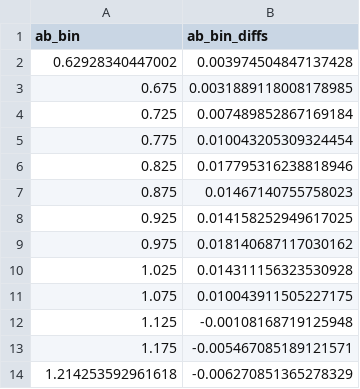
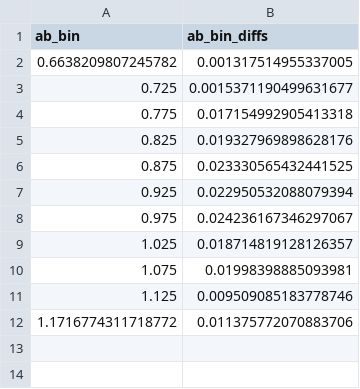
Before and after one commit to PavanChaggar/ATNModelling, a CSV file: output/analysis-derivatives/ab-derivatives/ab-binned-vector-field.csv, drawn as a sheet.

```diff
--- a/output/analysis-derivatives/ab-derivatives/ab-binned-vector-field.csv
+++ b/output/analysis-derivatives/ab-derivatives/ab-binned-vector-field.csv
@@ -1,14 +1,12 @@
 ab_bin,ab_bin_diffs
-0.62928340447002,0.003974504847137428
-0.675,0.0031889118008178985
-0.725,0.007489852867169184
-0.775,0.010043205309324454
-0.825,0.017795316238818946
-0.875,0.01467140755758023
-0.925,0.014158252949617025
-0.975,0.018140687117030162
-1.025,0.014311156323530928
-1.075,0.010043911505227175
-1.125,-0.00108168719125948
-1.175,-0.005467085189121571
-1.214253592961618,-0.006270851365278329
+0.6638209807245782,0.001317514955337005
+0.725,0.0015371190499631677
+0.775,0.017154992905413318
+0.825,0.019327969898628176
+0.875,0.023330565432441525
+0.925,0.022950532088079394
+0.975,0.024236167346297067
+1.025,0.018714819128126357
+1.075,0.01998398885093981
+1.125,0.009509085183778746
+1.1716774311718772,0.011375772070883706
```
Also changed, not shown: 6 other files.
